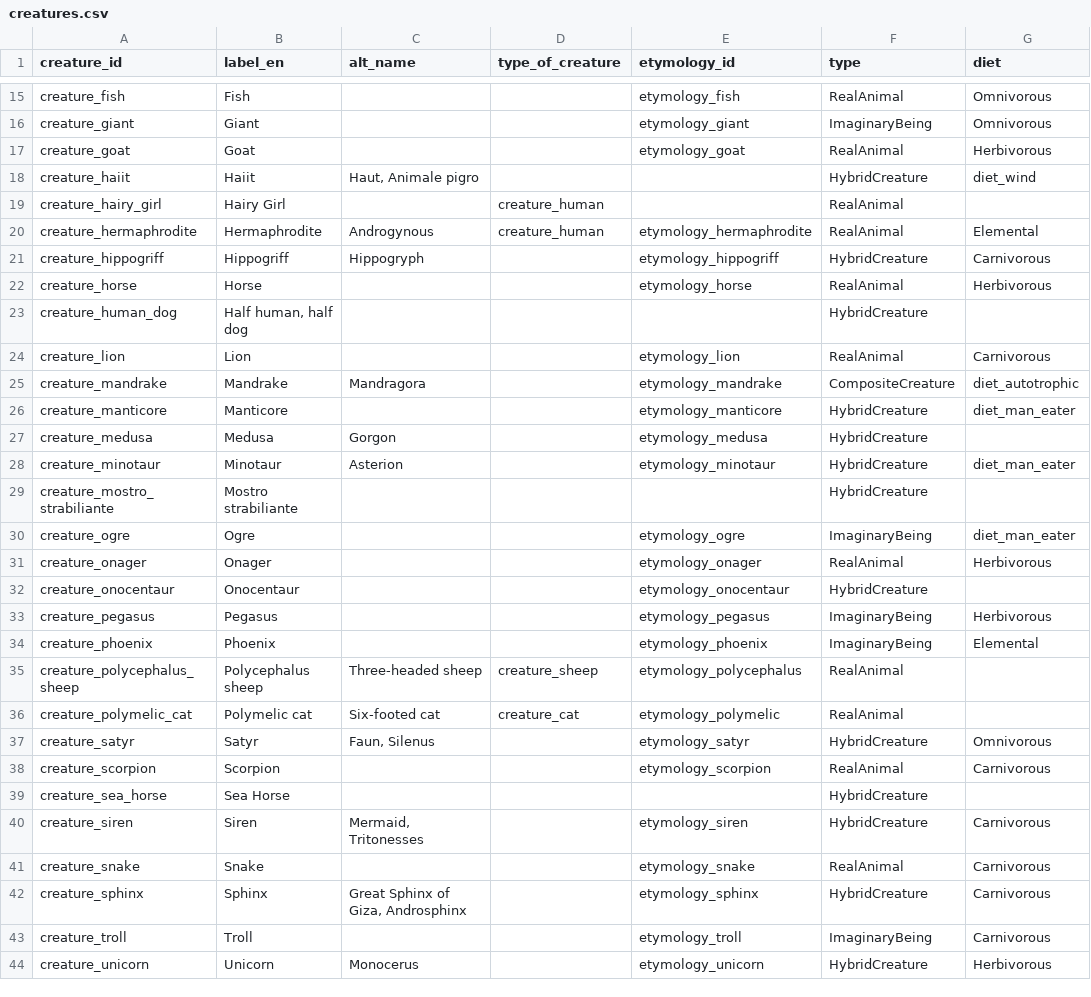
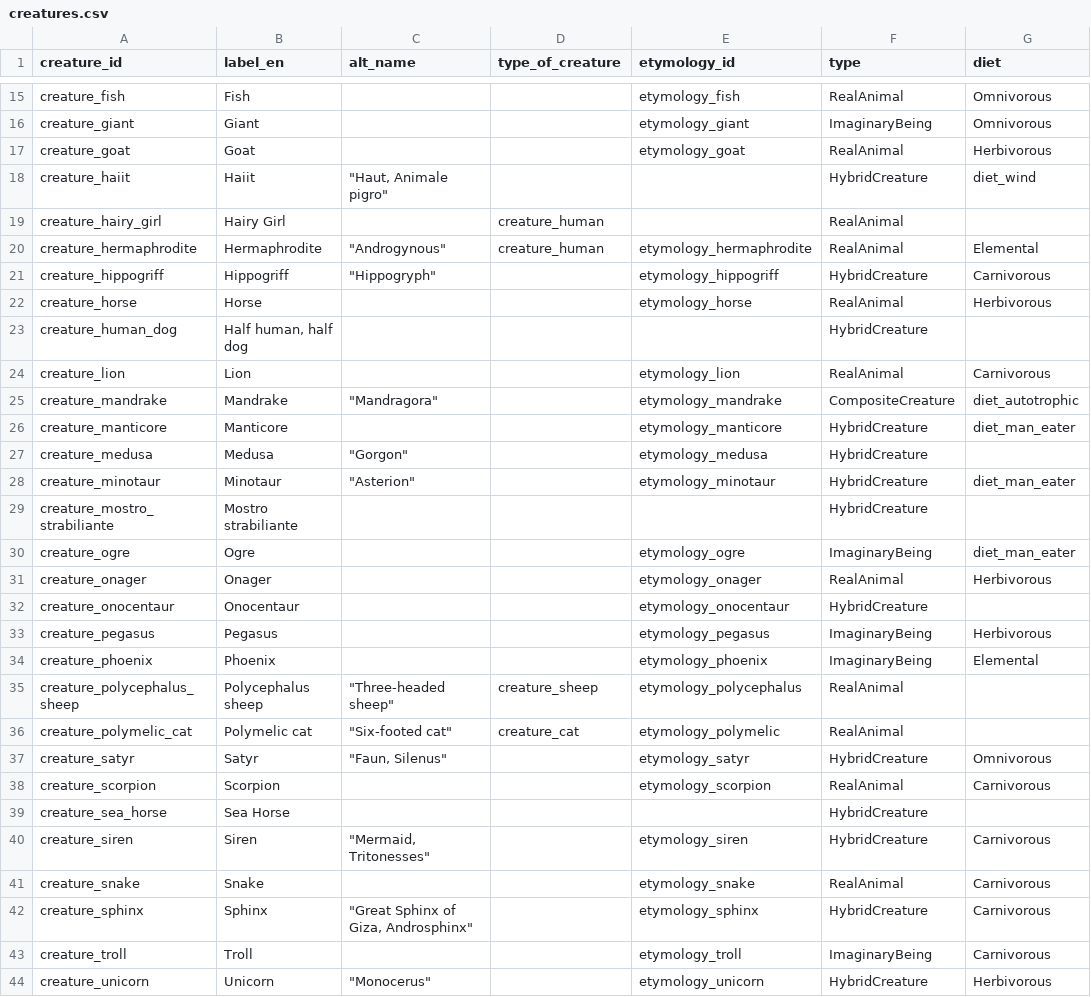
Before and after one commit to hexWitches/beast, a CSV file: graph/data/creatures.csv, drawn as a sheet; only a part is shown, gaps mark what is left out; the diff covers the shown part only; the diff names each change by its address in the sheet, - before the commit and + after, or states it on an @@ line.

```diff
--- a/graph/data/creatures.csv
+++ b/graph/data/creatures.csv
-C18 (alt_name): Haut, Animale pigro
+C18 (alt_name): "Haut, Animale pigro"
-C20 (alt_name): Androgynous
+C20 (alt_name): "Androgynous"
-C21 (alt_name): Hippogryph
+C21 (alt_name): "Hippogryph"
-C25 (alt_name): Mandragora
+C25 (alt_name): "Mandragora"
-C27 (alt_name): Gorgon
+C27 (alt_name): "Gorgon"
-C28 (alt_name): Asterion
+C28 (alt_name): "Asterion"
-C35 (alt_name): Three-headed sheep
+C35 (alt_name): "Three-headed sheep"
-C36 (alt_name): Six-footed cat
+C36 (alt_name): "Six-footed cat"
-C37 (alt_name): Faun, Silenus
+C37 (alt_name): "Faun, Silenus"
-C40 (alt_name): Mermaid, Tritonesses
+C40 (alt_name): "Mermaid, Tritonesses"
-C42 (alt_name): Great Sphinx of Giza, Androsphinx
+C42 (alt_name): "Great Sphinx of Giza, Androsphinx"
-C44 (alt_name): Monocerus
+C44 (alt_name): "Monocerus"
```
Also changed, not shown: 4 edited cells elsewhere in this file, graph/data/citations.csv, 6 other files.
